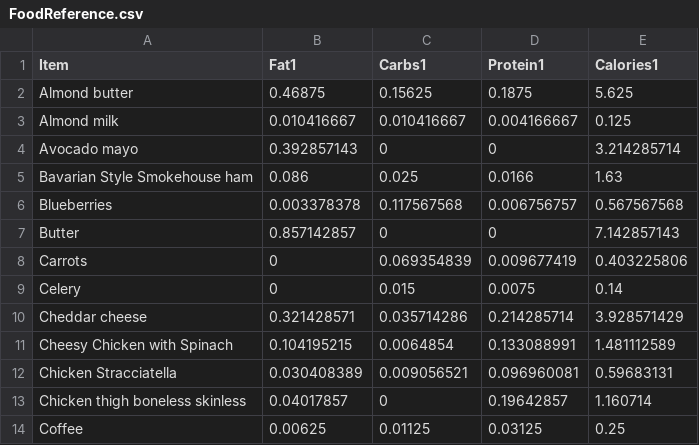
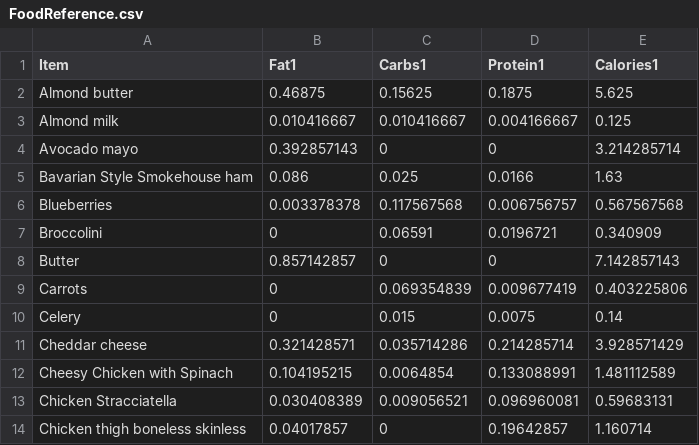
Before and after one commit to tbcombs/Food, a CSV file: FoodReference.csv, drawn as a sheet; only a part is shown; the shorter side is filled out with more unchanged rows; the diff names each change by its address in the sheet, - before the commit and + after, or states it on an @@ line.

Commit message:
Update FoodReference.csv

```diff
--- a/FoodReference.csv
+++ b/FoodReference.csv
+row 7: Broccolini | 0 | 0.06591 | 0.0196721 | 0.340909
```
